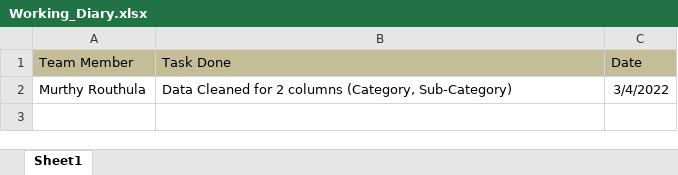
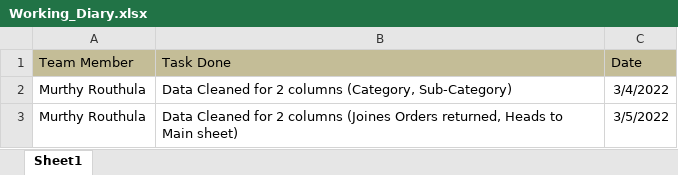
Before and after one commit to khubim/M.Sc_Group_Project, an Excel workbook: Working_Diary.xlsx, sheet Sheet1, drawn as a sheet; values as stored, in another font and other column widths than the file's, no borders; the diff names each change by its address in the sheet, - before the commit and + after, or states it on an @@ line.

Commit message:
committed working diary

```diff
--- a/Working_Diary.xlsx (sheet Sheet1)
+++ b/Working_Diary.xlsx (sheet Sheet1)
+row 3: Murthy Routhula | Data Cleaned for 2 columns (Joines Orders returned, Heads to Main sheet) | 3/5/2022
```
